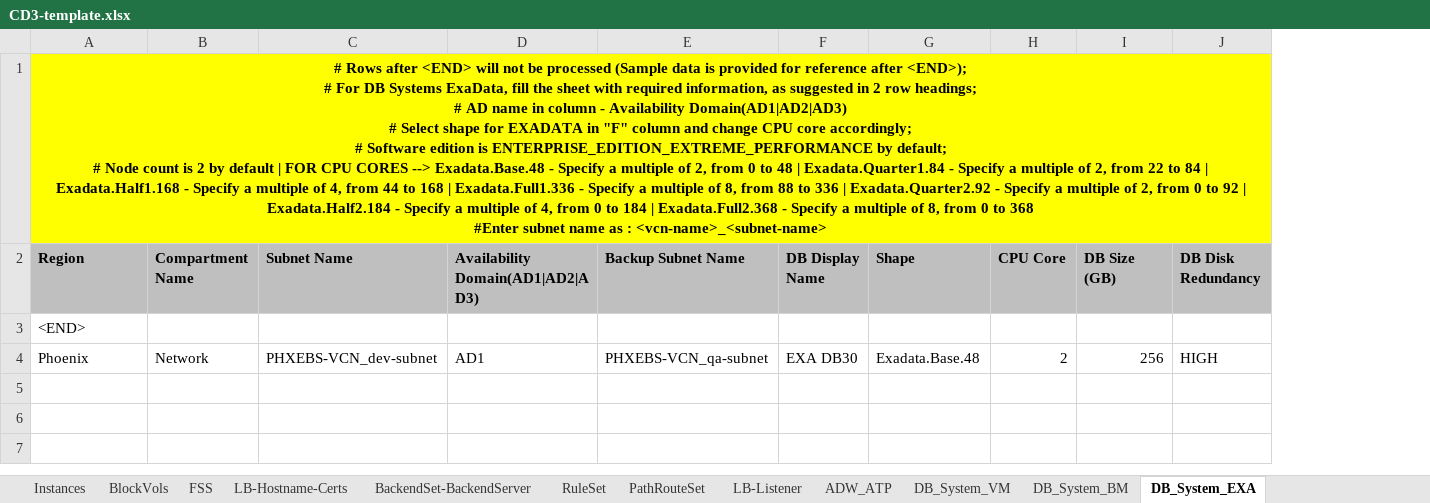
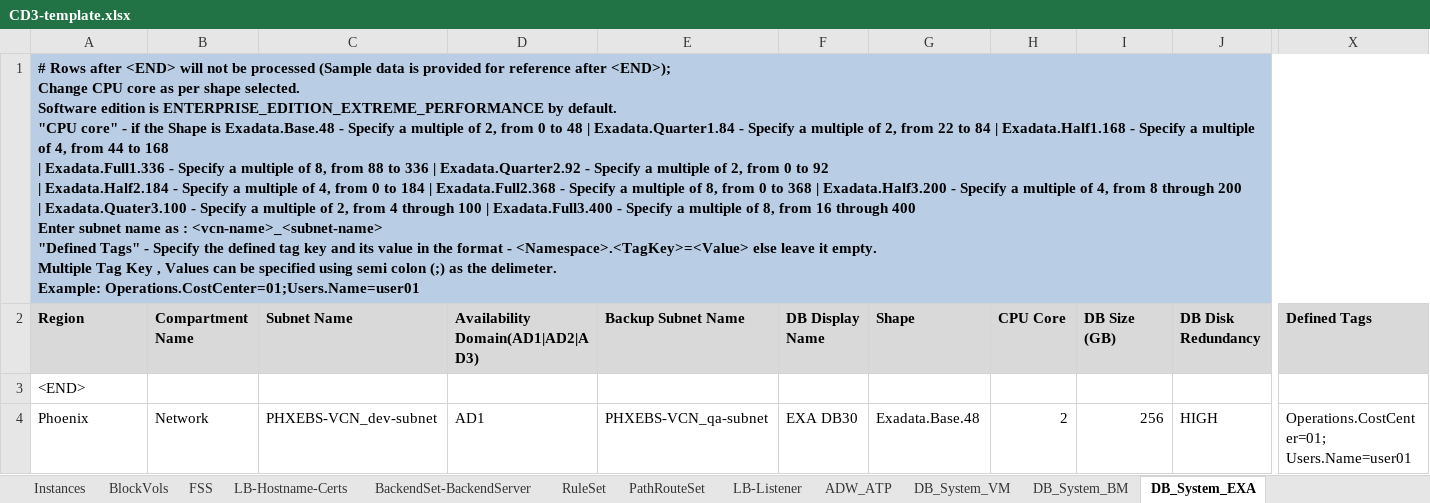
Before and after one commit to oracle-devrel/cd3-automation-toolkit, an Excel workbook: oci_tenancy/SetUpOCI_Via_TF/example/CD3-template.xlsx, sheet DB_System_EXA, drawn as a sheet; only a part is shown, gaps mark what is left out; values as stored, in another font and other column widths than the file's, no borders; ↵ is a line break in a cell; the diff covers the shown part only; the diff names each change by its address in the sheet, - before the commit and + after, or states it on an @@ line.

```diff
--- a/oci_tenancy/SetUpOCI_Via_TF/example/CD3-template.xlsx (sheet DB_System_EXA)
+++ b/oci_tenancy/SetUpOCI_Via_TF/example/CD3-template.xlsx (sheet DB_System_EXA)
+column X (Defined Tags), row 4: Operations.CostCenter=01; ↵ Users.Name=user01
-A1 (Region): …after <END>); ↵ # For DB Systems ExaData, fill the sheet with required information, as suggested in 2 row headings; ↵ # AD name in column - Availability Domain(AD1|AD2|AD3) ↵ # Select shape for EXADATA in "F" column and change CPU core accordingly; ↵ # Software edition is ENTERPRISE_EDITION_EXTREME_PERFORMANCE by default; ↵ # Node count is 2 by default | FOR CPU CORES --> Exadata.Base.48 - Specify a multiple of 2, from 0 to 48 | Exadata.Quarter1.84 - Specify a multiple of 2, from 22 to 84 | Exadata.Half1.168 - Specify a multiple of 4, from 44 to 168 | Exadata.Full1.336 - Specify a multiple of 8, from 88 to 336 | Exadata.Quarter2.92 - Specify a multiple of 2, from 0 to 92 | Exadata.Half2.184 - Specify a multiple of 4, from 0 to 184 | Exadata.Full2.368 - Specify a multiple of 8, from 0 to 368 ↵ #Enter subnet name as : <vcn-name>_<subnet-name>
+A1 (Region): …after <END>); ↵ Change CPU core as per shape selected. ↵ Software edition is ENTERPRISE_EDITION_EXTREME_PERFORMANCE by default. ↵ "CPU core" - if the Shape is Exadata.Base.48 - Specify a multiple of 2, from 0 to 48 | Exadata.Quarter1.84 - Specify a multiple of 2, from 22 to 84 | Exadata.Half1.168 - Specify a multiple of 4, from 44 to 168 ↵ | Exadata.Full1.336 - Specify a multiple of 8, from 88 to 336 | Exadata.Quarter2.92 - Specify a multiple of 2, from 0 to 92 ↵ | Exadata.Half2.184 - Specify a multiple of 4, from 0 to 184 | Exadata.Full2.368 - Specify a multiple of 8, from 0 to 368 | Exadata.Half3.200 - Specify a multiple of 4, from 8 through 200 ↵ | Exadata.Quater3.100 - Specify a multiple of 2, from 4 through 100 | Exadata.Full3.400 - Specify a multiple of 8, from 16 through 400 ↵ Enter subnet name as : <vcn-name>_<subnet-name> ↵ "Defined Tags" - Specify the defined tag key and its value in the format - <Namespace>.<TagKey>=<Value> else leave it empty. ↵ Multiple Tag Key , Values can be specified using semi colon (;) as the delimeter. ↵ Example: Operations.CostCenter=01;Users.Name=user01
-A1:J1 fill: #FFFF00
+A1:J1 fill: #B9CDE5
-A1 alignment: center
+A1 alignment: left
-A2:J2 fill: #BFBFBF
+A2:J2 fill: #D9D9D9
```
Also changed, not shown: cell formats elsewhere in this sheet, sheet DB_System_VM, sheet DB_System_BM, sheet Instances, sheet SecRulesinOCI, sheet ADW_ATP, sheet LB-Hostname-Certs, 18 more sheets, oci_tenancy/SetUpOCI_Via_TF/example/CD3-EN-template.xlsx, oci_tenancy/SetUpOCI_Via_TF/example/CD3-mvt-template.xlsx, 9 other files.
